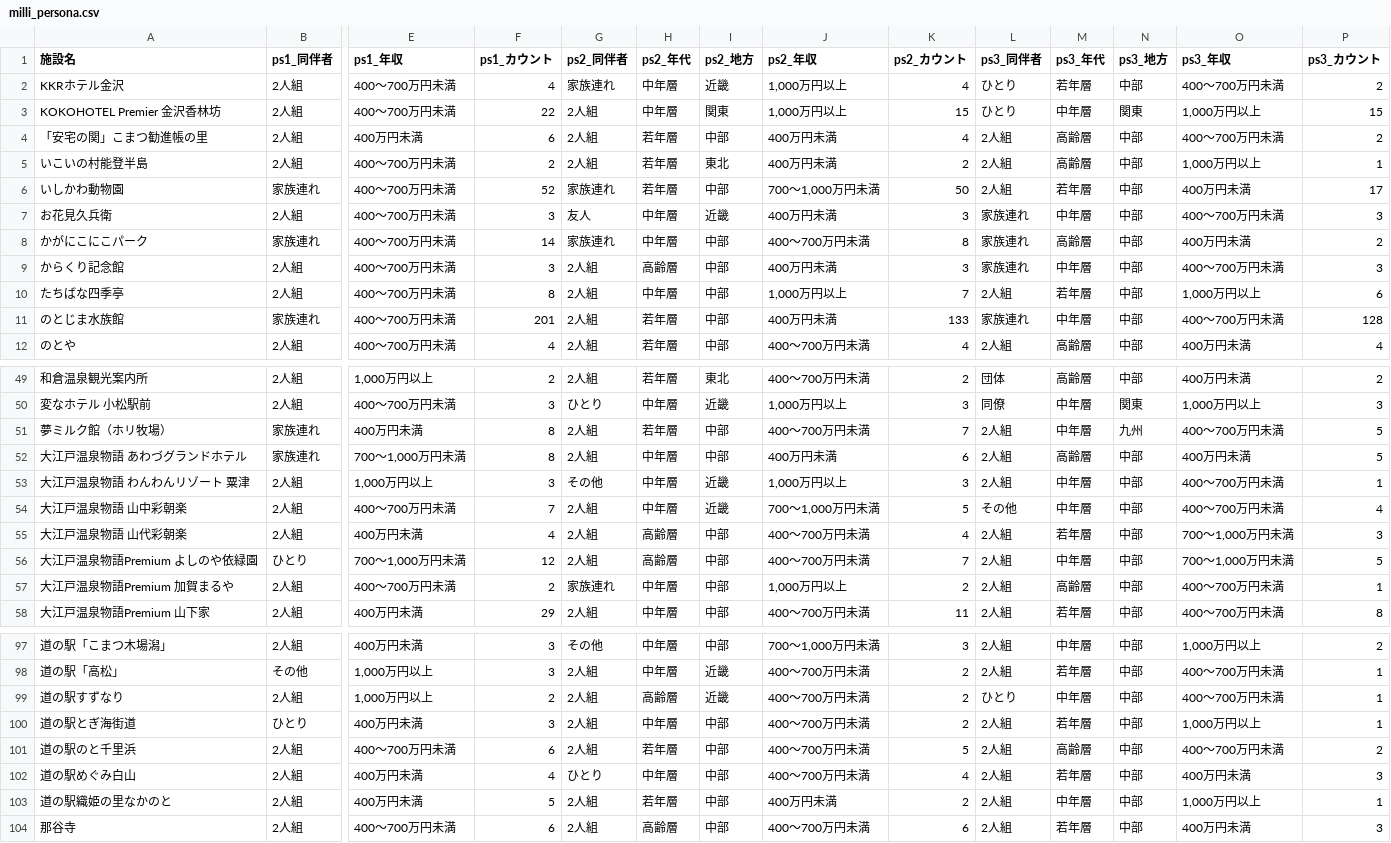
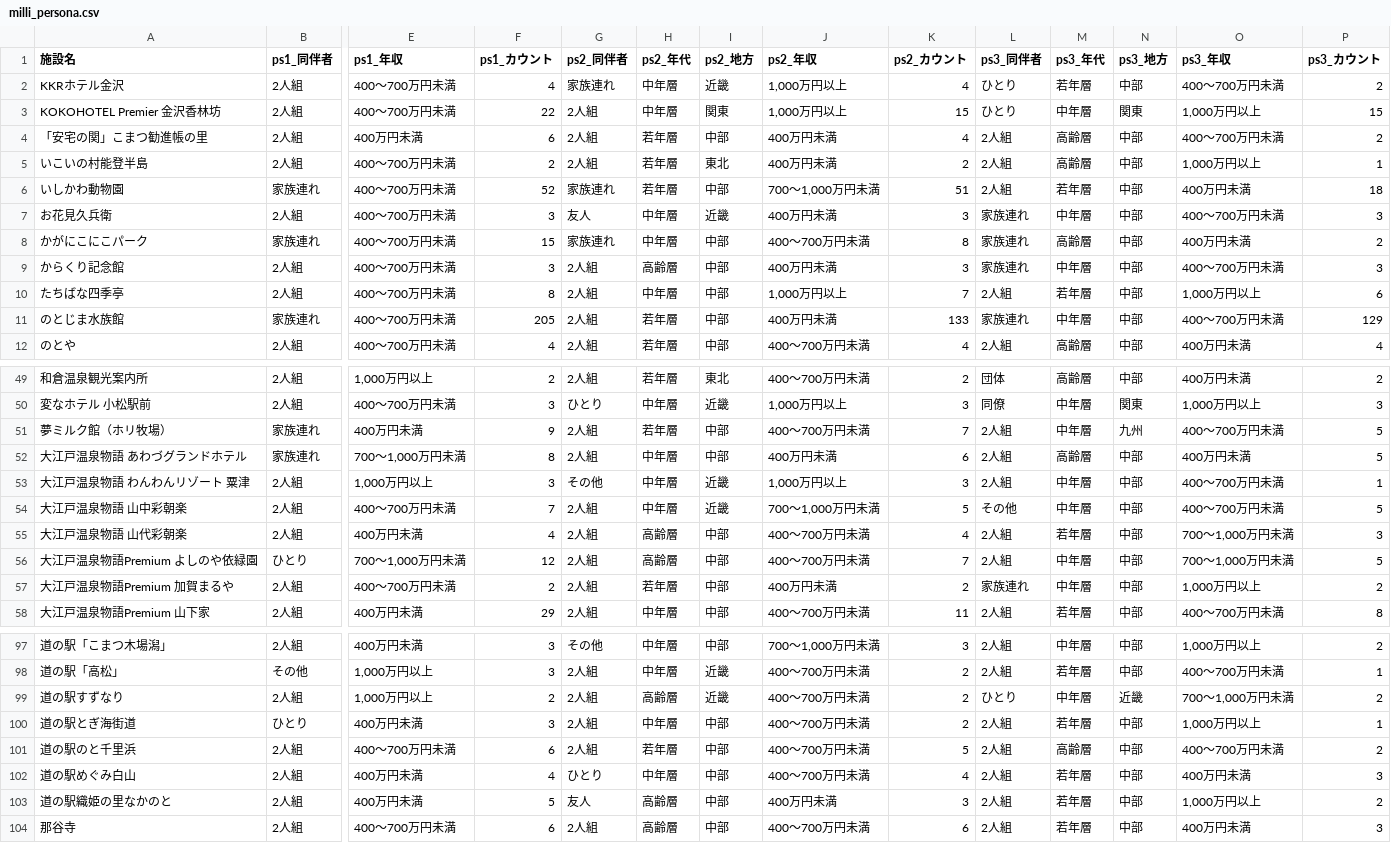
Before and after one commit to codefornoto/TIFO, a CSV file: ishikawa/milli_persona.csv, drawn as a sheet; only a part is shown, gaps mark what is left out; the diff covers the shown part only; the diff names each change by its address in the sheet, - before the commit and + after, or states it on an @@ line.

```diff
--- a/ishikawa/milli_persona.csv
+++ b/ishikawa/milli_persona.csv
-K6 (ps2_カウント): 50
+K6 (ps2_カウント): 51
-P6 (ps3_カウント): 17
+P6 (ps3_カウント): 18
-F8 (ps1_カウント): 14
+F8 (ps1_カウント): 15
-F11 (ps1_カウント): 201
+F11 (ps1_カウント): 205
-P11 (ps3_カウント): 128
+P11 (ps3_カウント): 129
-F51 (ps1_カウント): 8
+F51 (ps1_カウント): 9
-P54 (ps3_カウント): 4
+P54 (ps3_カウント): 5
-G57 (ps2_同伴者): 家族連れ
+G57 (ps2_同伴者): 2人組
-H57 (ps2_年代): 中年層
+H57 (ps2_年代): 若年層
-J57 (ps2_年収): 1,000万円以上
+J57 (ps2_年収): 400万円未満
-L57 (ps3_同伴者): 2人組
+L57 (ps3_同伴者): 家族連れ
-M57 (ps3_年代): 高齢層
+M57 (ps3_年代): 中年層
-O57 (ps3_年収): 400～700万円未満
+O57 (ps3_年収): 1,000万円以上
-P57 (ps3_カウント): 1
+P57 (ps3_カウント): 2
-N99 (ps3_地方): 中部
+N99 (ps3_地方): 近畿
-O99 (ps3_年収): 400～700万円未満
+O99 (ps3_年収): 700～1,000万円未満
-P99 (ps3_カウント): 1
+P99 (ps3_カウント): 2
-G103 (ps2_同伴者): 2人組
+G103 (ps2_同伴者): 友人
-H103 (ps2_年代): 若年層
+H103 (ps2_年代): 高齢層
-K103 (ps2_カウント): 2
+K103 (ps2_カウント): 3
-M103 (ps3_年代): 中年層
+M103 (ps3_年代): 若年層
-P103 (ps3_カウント): 1
+P103 (ps3_カウント): 2
```
Also changed, not shown: 4 edited cells elsewhere in this file, ishikawa/milli_score.csv, 1 other file.
